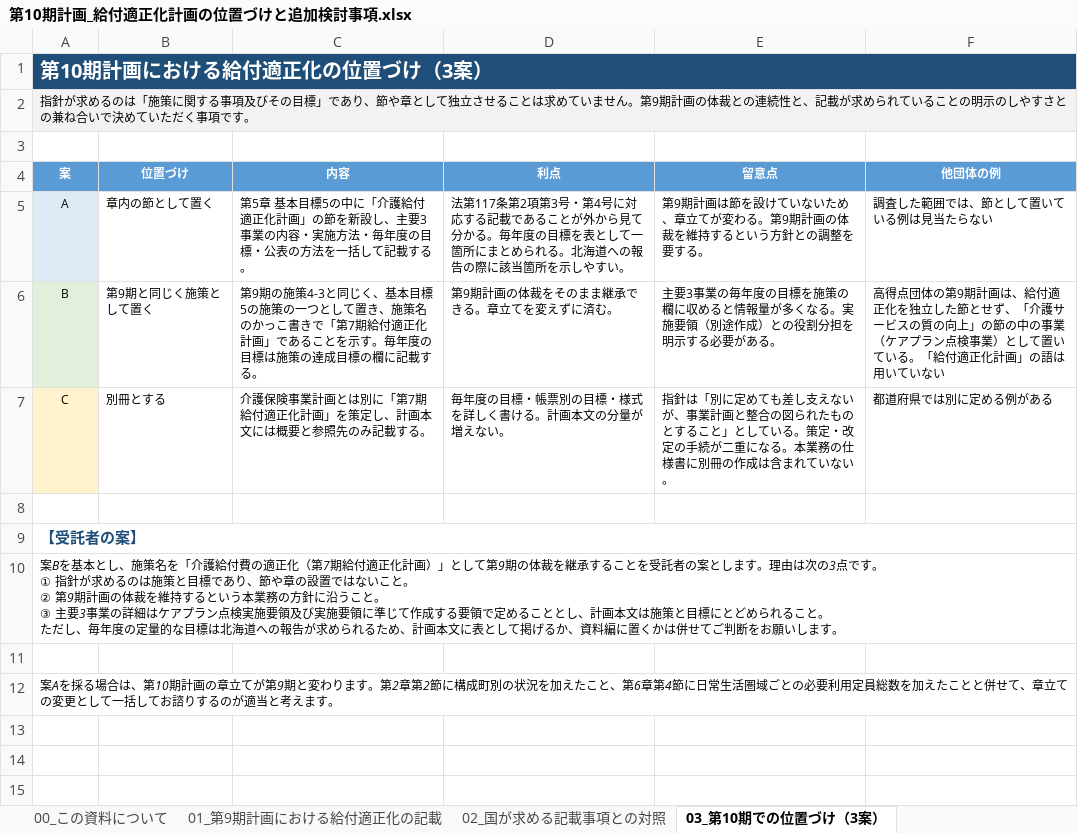
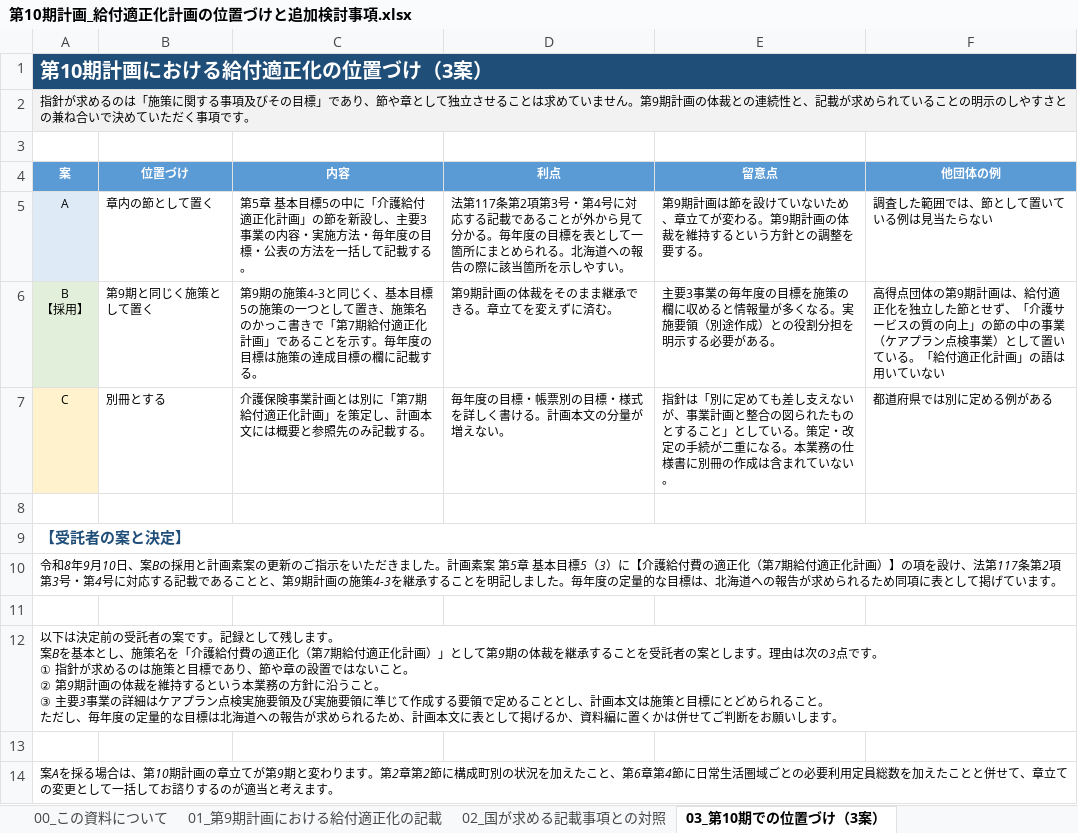
Before and after one commit to ryowakayama-gif/repository, an Excel workbook: output/第10期計画_給付適正化計画の位置づけと追加検討事項.xlsx, sheet 03_第10期での位置づけ（3案）, drawn as a sheet; values as stored, in another font and other column widths than the file's, no borders; ↵ is a line break in a cell; the diff names each change by its address in the sheet, - before the commit and + after, or states it on an @@ line.

```diff
--- a/output/第10期計画_給付適正化計画の位置づけと追加検討事項.xlsx (sheet 03_第10期での位置づけ（3案）)
+++ b/output/第10期計画_給付適正化計画の位置づけと追加検討事項.xlsx (sheet 03_第10期での位置づけ（3案）)
-A6 (案): B
+A6 (案): B ↵ 【採用】
-A9 (案): 【受託者の案】
+A9 (案): 【受託者の案と決定】
-A10 (案): 案Bを基本とし、施策名を「介護給付費の適正化（第7期給付適正化計画）」として第9期の体裁を継承することを受託者の案とします。理由は次の3点です。 ↵ ① 指針が求めるのは施策と目標であり、節や章の設置ではないこと。 ↵ ② 第9期計画の体裁を維持するという本業務の方針に沿うこと。 ↵ ③ 主要3事業の詳細はケアプラン点検実施要領及び実施要領に準じて作成する要領で定めることとし、計画本文は施策と目標にとどめられること。 ↵ ただし、毎年度の定量的な目標は北海道への報告が求められるため、計画本文に表として掲げるか、資料編に置くかは併せてご判断をお願いします。
+A10 (案): 令和8年9月10日、案Bの採用と計画素案の更新のご指示をいただきました。計画素案 第5章 基本目標5（3）に【介護給付費の適正化（第7期給付適正化計画）】の項を設け、法第117条第2項第3号・第4号に対応する記載であることと、第9期計画の施策4-3を継承することを明記しました。毎年度の定量的な目標は、北海道への報告が求められるため同項に表として掲げています。
+row 11: (empty)
+row 12: 以下は決定前の受託者の案です。記録として残します。 ↵ 案Bを基本とし、施策名を「介護給付費の適正化（第7期給付適正化計画）」として第9期の体裁を継承することを受託者の案とします。理由は次の3点です。 ↵ ① 指針が求めるのは施策と目標であり、節や章の設置ではないこと。 ↵ ② 第9期計画の体裁を維持するという本業務の方針に沿うこと。 ↵ ③ 主要3事業の詳細はケアプラン点検実施要領及び実施要領に準じて作成する要領で定めることとし、計画本文は施策と目標にとどめられること。 ↵ ただし、毎年度の定量的な目標は北海道への報告が求められるため、計画本文に表として掲げるか、資料編に置くかは併せてご判断をお願いします。
```
Also changed, not shown: sheet 00_この資料について, sheet 08_確認事項, sheet 04_主要3事業の毎年度の定量目標, other sheet tabs, output/第10期計画_レビュー対応記録.xlsx, output/第10期計画_成果品の送付区分表.xlsx, 10 other files.
